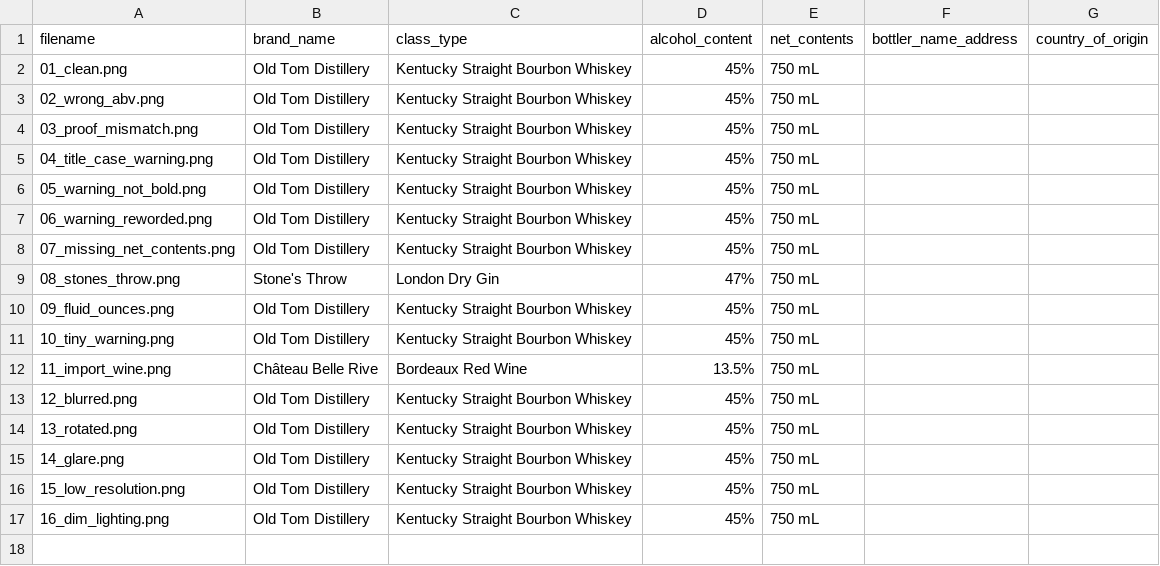
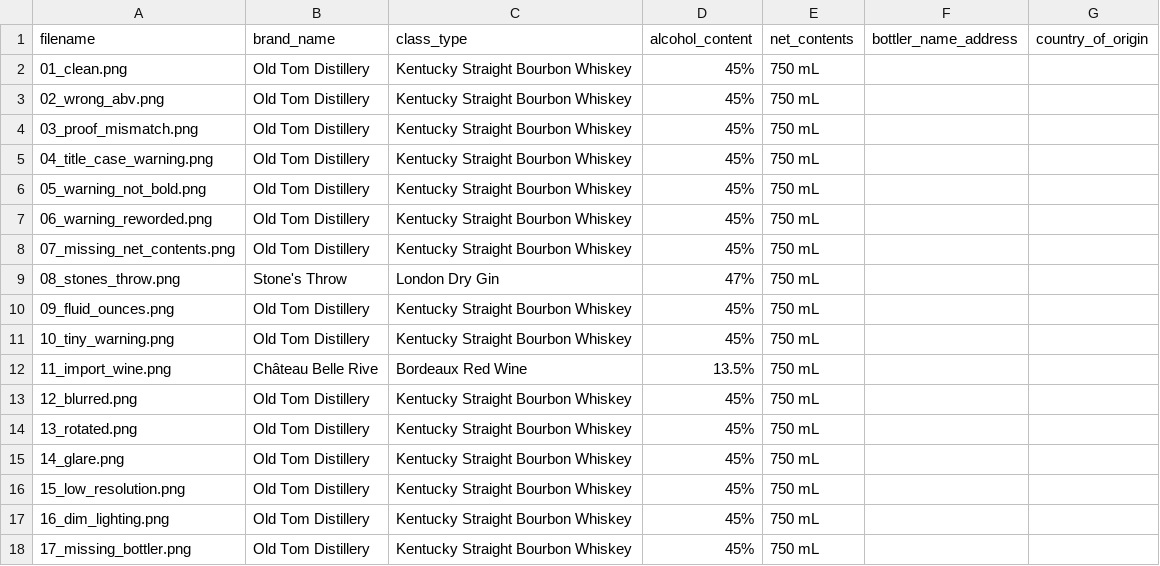
Before and after one commit to atrain773/ttb-label-verifier, a CSV file: samples/batch_applications.csv, drawn as a sheet; the diff names each change by its address in the sheet, - before the commit and + after, or states it on an @@ line.

```diff
--- a/samples/batch_applications.csv
+++ b/samples/batch_applications.csv
+row 18: 17_missing_bottler.png | Old Tom Distillery | Kentucky Straight Bourbon Whiskey | 45% | 750 mL
```
Also changed, not shown: 14 other files.
